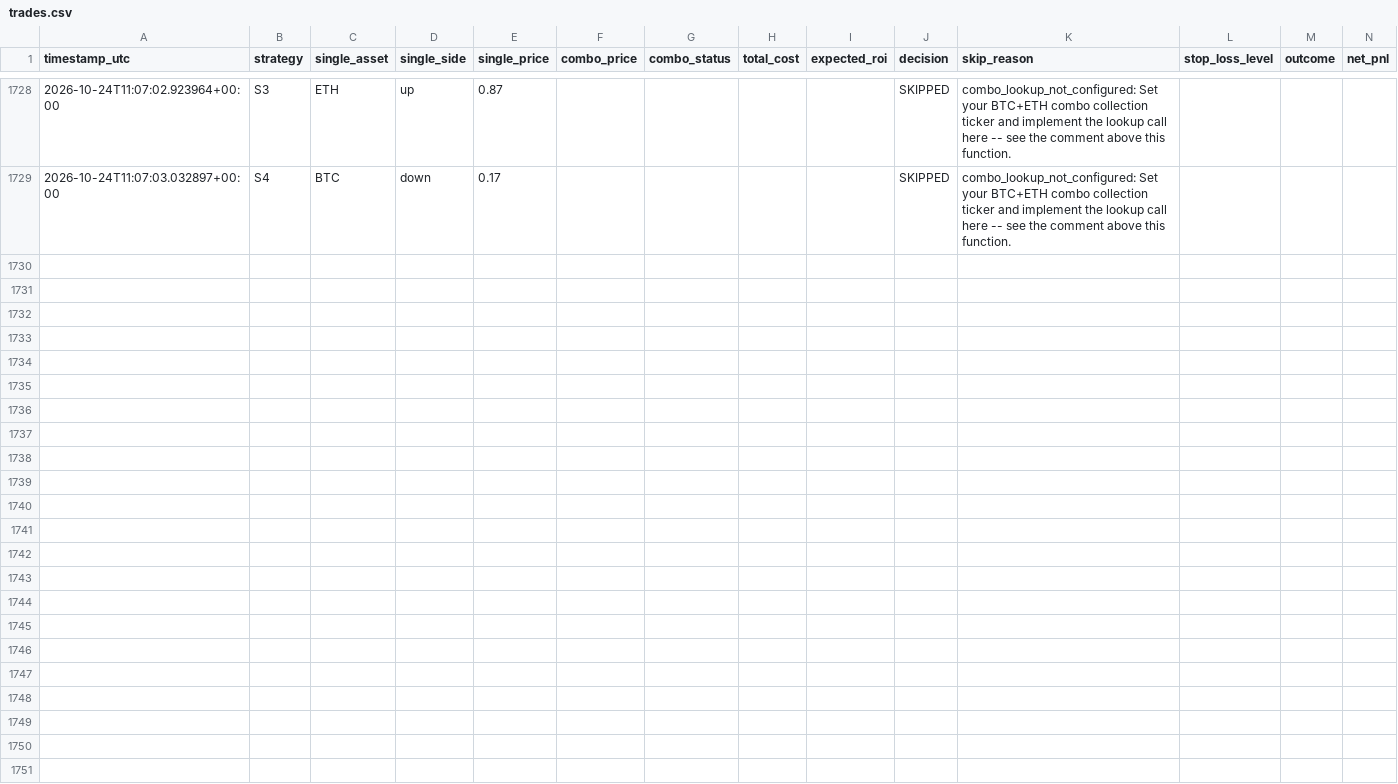
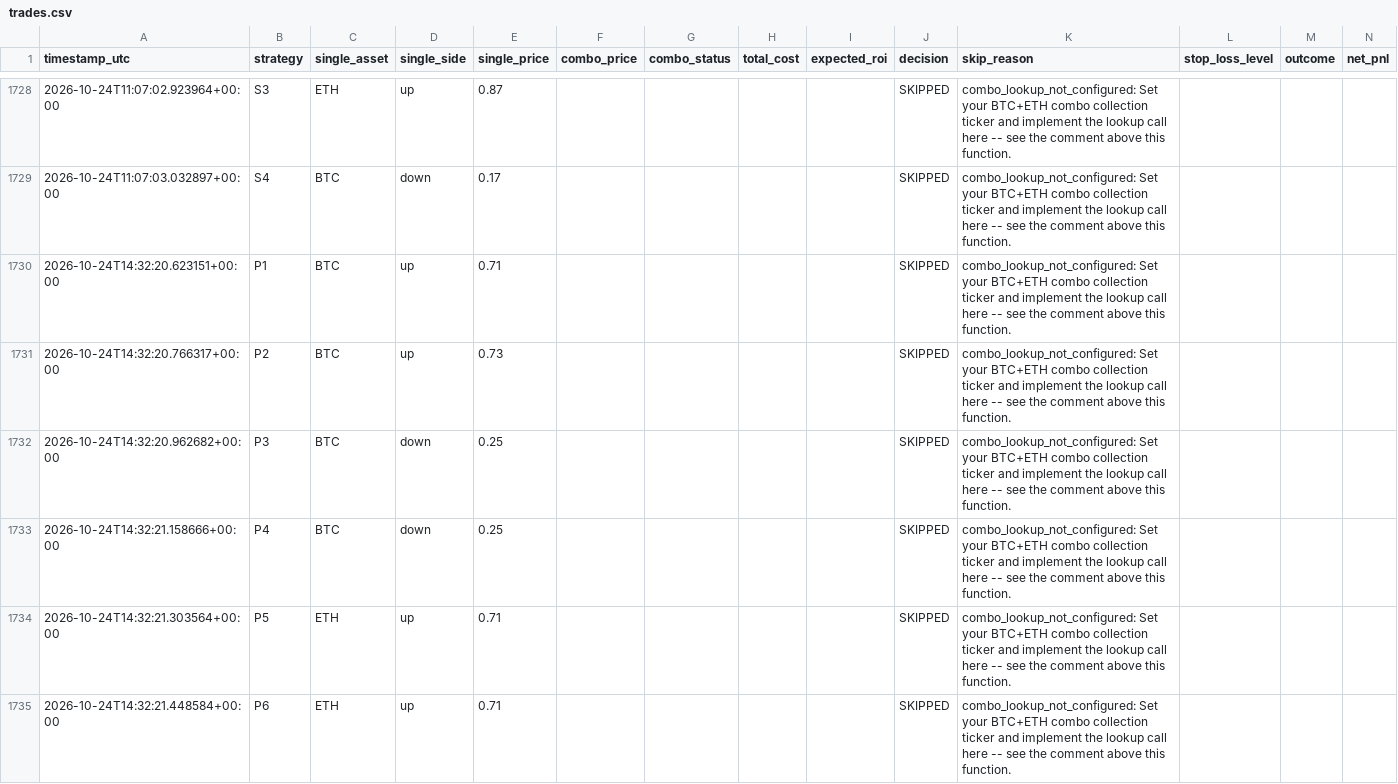
Before and after one commit to Prinxe-crypto/COMBO-K, a CSV file: logs/trades.csv, drawn as a sheet; only a part is shown, gaps mark what is left out; the diff covers the shown part only.

```diff
--- a/logs/trades.csv
+++ b/logs/trades.csv
@@ -1729 +1729,7 @@ timestamp_utc,strategy,single_asset,single_side,single_price,combo_price,combo_s
 2026-10-24T11:07:03.032897+00:00,S4,BTC,down,0.17,,,,,SKIPPED,combo_lookup_not_configured: Set your BTC+ETH combo collection ticker and implement the lookup call here -- see the comment above this function.,,,
+2026-10-24T14:32:20.623151+00:00,P1,BTC,up,0.71,,,,,SKIPPED,combo_lookup_not_configured: Set your BTC+ETH combo collection ticker and implement the lookup call here -- see the comment above this function.,,,
+2026-10-24T14:32:20.766317+00:00,P2,BTC,up,0.73,,,,,SKIPPED,combo_lookup_not_configured: Set your BTC+ETH combo collection ticker and implement the lookup call here -- see the comment above this function.,,,
+2026-10-24T14:32:20.962682+00:00,P3,BTC,down,0.25,,,,,SKIPPED,combo_lookup_not_configured: Set your BTC+ETH combo collection ticker and implement the lookup call here -- see the comment above this function.,,,
+2026-10-24T14:32:21.158666+00:00,P4,BTC,down,0.25,,,,,SKIPPED,combo_lookup_not_configured: Set your BTC+ETH combo collection ticker and implement the lookup call here -- see the comment above this function.,,,
+2026-10-24T14:32:21.303564+00:00,P5,ETH,up,0.71,,,,,SKIPPED,combo_lookup_not_configured: Set your BTC+ETH combo collection ticker and implement the lookup call here -- see the comment above this function.,,,
+2026-10-24T14:32:21.448584+00:00,P6,ETH,up,0.71,,,,,SKIPPED,combo_lookup_not_configured: Set your BTC+ETH combo collection ticker and implement the lookup call here -- see the comment above this function.,,,
```
Also changed, not shown: 6 added rows elsewhere in this file, 1 other file.
